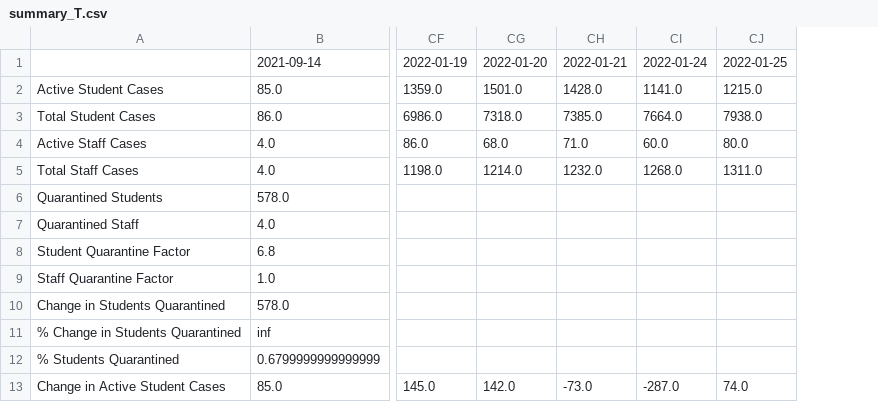
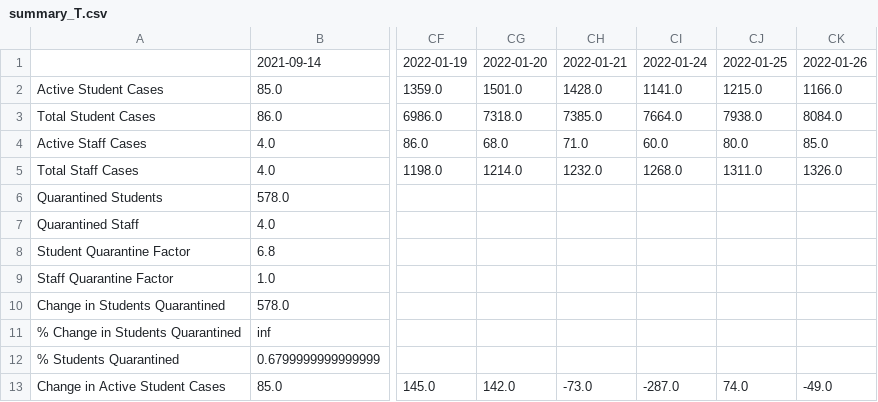
Before and after one commit to robwiss/aacps_covid_data, a CSV file: summary_T.csv, drawn as a sheet; only a part is shown, gaps mark what is left out; the diff names each change by its address in the sheet, - before the commit and + after, or states it on an @@ line.

Commit message:
data update 2022-01-26

```diff
--- a/summary_T.csv
+++ b/summary_T.csv
+column CK, rows 1-13: 2022-01-26 | 1166.0 | 8084.0 | 85.0 | 1326.0 |  |  |  |  |  |  |  | -49.0
```
Also changed, not shown: summary.csv, 3 other files.
